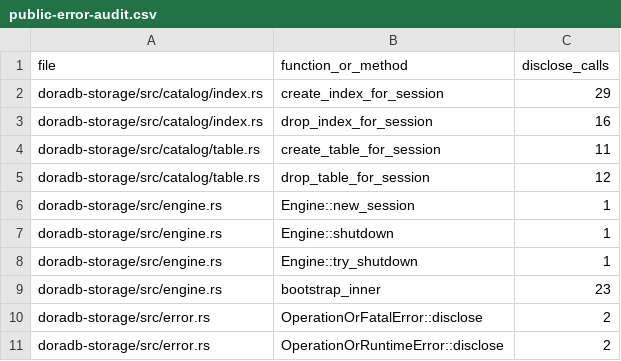
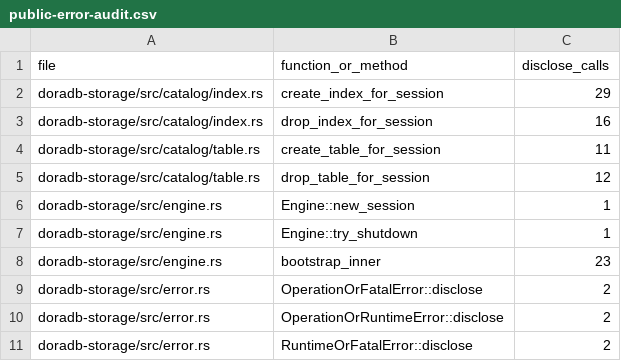
Before and after one commit to jiangzhe/doradb, a CSV file: docs/public-error-audit.csv, drawn as a sheet; only a part is shown; the shorter side is filled out with more unchanged rows.

```diff
--- a/docs/public-error-audit.csv
+++ b/docs/public-error-audit.csv
@@ -6,3 +6,2 @@ doradb-storage/src/catalog/table.rs,drop_table_for_session,12
 doradb-storage/src/engine.rs,Engine::new_session,1
-doradb-storage/src/engine.rs,Engine::shutdown,1
 doradb-storage/src/engine.rs,Engine::try_shutdown,1
```
Also changed, not shown: 27 other files.
